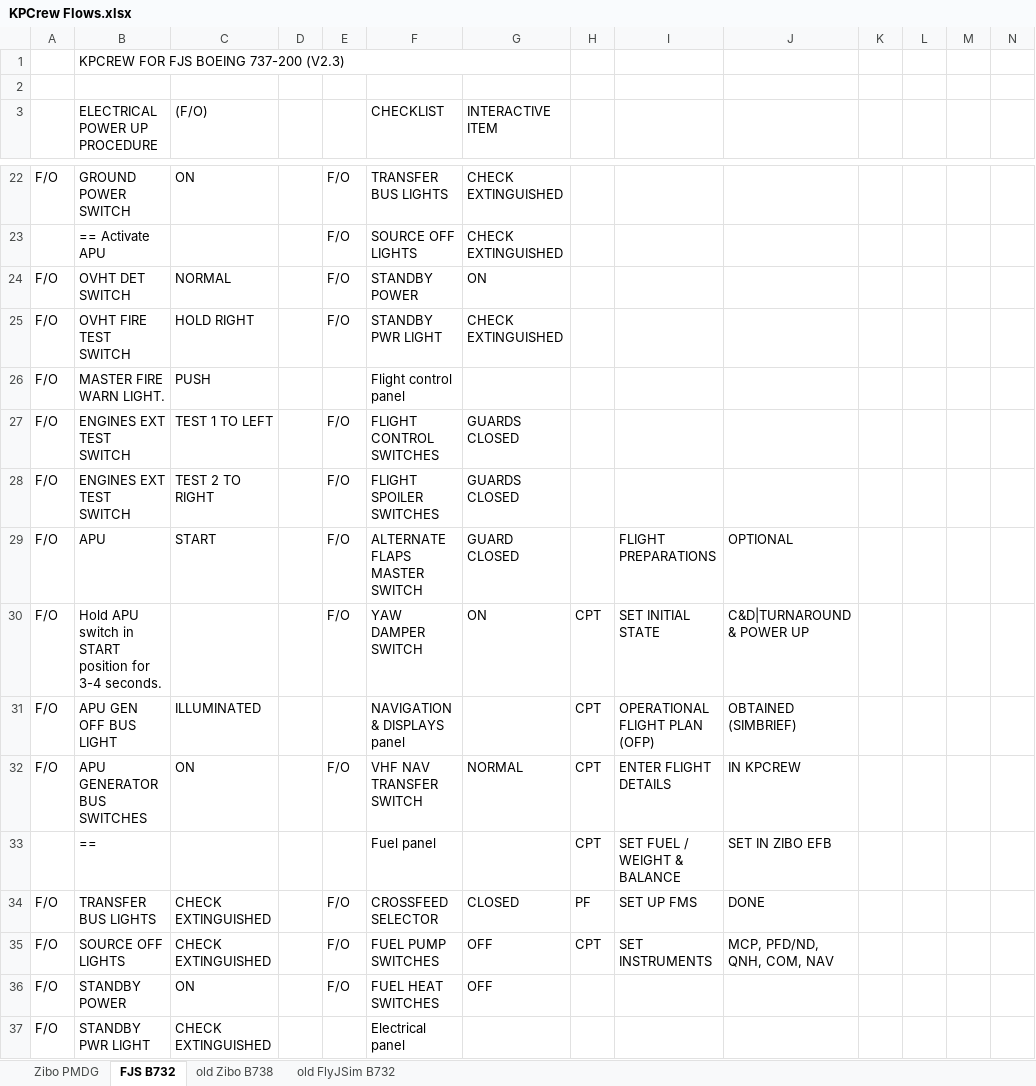
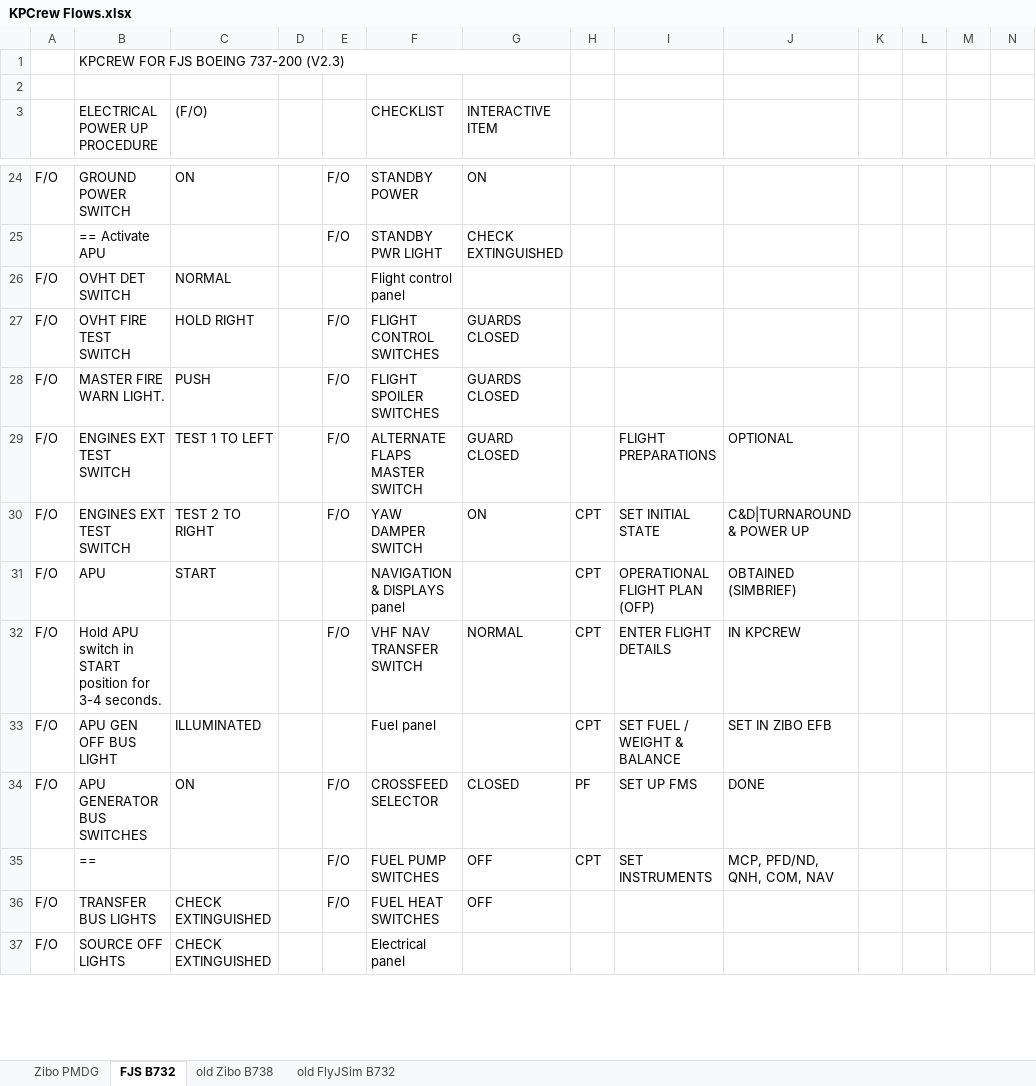
Before and after one commit to prokopiu/kpcrew, an Excel workbook: documentation/KPCrew Flows.xlsx, sheet FJS B732, drawn as a sheet; only a part is shown, gaps mark what is left out; values as stored, in another font and other column widths than the file's, no cell formats; removed rows and columns are numbered as before the commit, all else as after; the diff covers the shown part only; the diff names each change by its address in the sheet, - before the commit and + after, or states it on an @@ line.

```diff
--- a/documentation/KPCrew Flows.xlsx (sheet FJS B732)
+++ b/documentation/KPCrew Flows.xlsx (sheet FJS B732)
-F24 (CHECKLIST): TRANSFER BUS LIGHTS
+F24 (CHECKLIST): STANDBY POWER
-G24 (INTERACTIVE ITEM): CHECK EXTINGUISHED
+G24 (INTERACTIVE ITEM): ON
-F25 (CHECKLIST): SOURCE OFF LIGHTS
+F25 (CHECKLIST): STANDBY PWR LIGHT
-row 24: F/O | OVHT DET SWITCH | NORMAL |  | F/O | STANDBY POWER | ON
-row 25: F/O | OVHT FIRE TEST SWITCH | HOLD RIGHT |  | F/O | STANDBY PWR LIGHT | CHECK EXTINGUISHED
-B26 (ELECTRICAL POWER UP PROCEDURE): MASTER FIRE WARN LIGHT.
+B26 (ELECTRICAL POWER UP PROCEDURE): OVHT DET SWITCH
-C26 ((F/O)): PUSH
+C26 ((F/O)): NORMAL
-B27 (ELECTRICAL POWER UP PROCEDURE): ENGINES EXT TEST SWITCH
+B27 (ELECTRICAL POWER UP PROCEDURE): OVHT FIRE TEST SWITCH
-C27 ((F/O)): TEST 1 TO LEFT
+C27 ((F/O)): HOLD RIGHT
-B28 (ELECTRICAL POWER UP PROCEDURE): ENGINES EXT TEST SWITCH
+B28 (ELECTRICAL POWER UP PROCEDURE): MASTER FIRE WARN LIGHT.
-C28 ((F/O)): TEST 2 TO RIGHT
+C28 ((F/O)): PUSH
-B29 (ELECTRICAL POWER UP PROCEDURE): APU
+B29 (ELECTRICAL POWER UP PROCEDURE): ENGINES EXT TEST SWITCH
-C29 ((F/O)): START
+C29 ((F/O)): TEST 1 TO LEFT
-B30 (ELECTRICAL POWER UP PROCEDURE): Hold APU switch in START position for 3-4 seconds.
+B30 (ELECTRICAL POWER UP PROCEDURE): ENGINES EXT TEST SWITCH
-C30 ((F/O)): (empty)
+C30 ((F/O)): TEST 2 TO RIGHT
-B31 (ELECTRICAL POWER UP PROCEDURE): APU GEN OFF BUS LIGHT
+B31 (ELECTRICAL POWER UP PROCEDURE): APU
-C31 ((F/O)): ILLUMINATED
+C31 ((F/O)): START
-B32 (ELECTRICAL POWER UP PROCEDURE): APU GENERATOR BUS SWITCHES
+B32 (ELECTRICAL POWER UP PROCEDURE): Hold APU switch in START position for 3-4 seconds.
-C32 ((F/O)): ON
+C32 ((F/O)): (empty)
-A33: (empty)
+A33: F/O
-B33 (ELECTRICAL POWER UP PROCEDURE): ==
+B33 (ELECTRICAL POWER UP PROCEDURE): APU GEN OFF BUS LIGHT
-C33 ((F/O)): (empty)
+C33 ((F/O)): ILLUMINATED
-B34 (ELECTRICAL POWER UP PROCEDURE): TRANSFER BUS LIGHTS
+B34 (ELECTRICAL POWER UP PROCEDURE): APU GENERATOR BUS SWITCHES
-C34 ((F/O)): CHECK EXTINGUISHED
+C34 ((F/O)): ON
-A35: F/O
+A35: (empty)
-B35 (ELECTRICAL POWER UP PROCEDURE): SOURCE OFF LIGHTS
+B35 (ELECTRICAL POWER UP PROCEDURE): ==
-C35 ((F/O)): CHECK EXTINGUISHED
+C35 ((F/O)): (empty)
-B36 (ELECTRICAL POWER UP PROCEDURE): STANDBY POWER
+B36 (ELECTRICAL POWER UP PROCEDURE): TRANSFER BUS LIGHTS
-C36 ((F/O)): ON
+C36 ((F/O)): CHECK EXTINGUISHED
-B37 (ELECTRICAL POWER UP PROCEDURE): STANDBY PWR LIGHT
+B37 (ELECTRICAL POWER UP PROCEDURE): SOURCE OFF LIGHTS
```
Also changed, not shown: 3 added rows, 1 removed row and 35 edited cells elsewhere in this sheet, sheet Zibo PMDG, cell formats, 6 other files.
